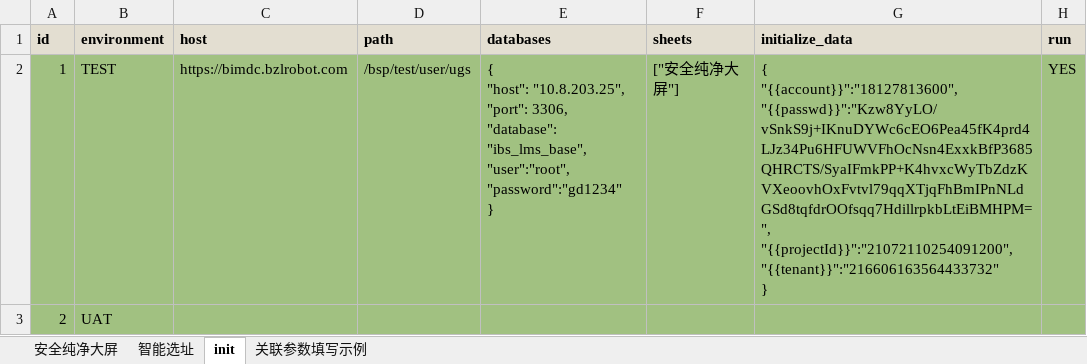
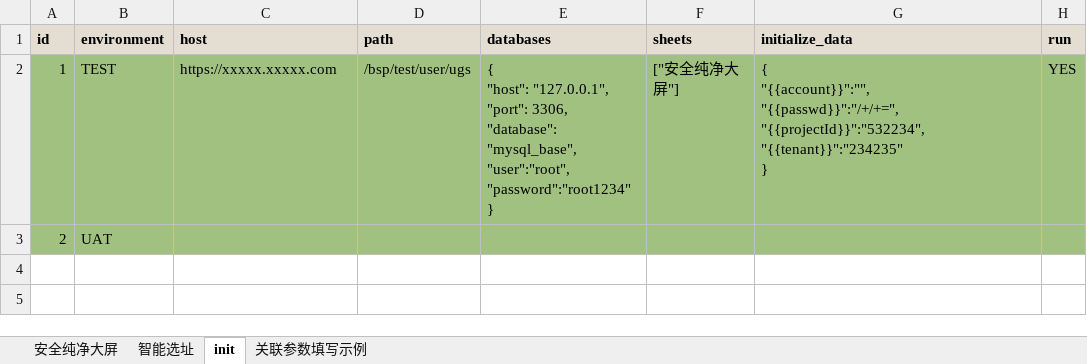
Before and after one commit to chenyongzhiaaron/apits, an Excel workbook: data/moduleA/test_cases/test_api.xlsx, sheet init, drawn as a sheet; values as stored, in another font and other column widths than the file's, no borders; conditional formats not drawn; ↵ is a line break in a cell; the diff names each change by its address in the sheet, - before the commit and + after, or states it on an @@ line.

```diff
--- a/data/moduleA/test_cases/test_api.xlsx (sheet init)
+++ b/data/moduleA/test_cases/test_api.xlsx (sheet init)
-C2 (host): https://bimdc.bzlrobot.com
+C2 (host): https://xxxxx.xxxxx.com
-E2 (databases): { ↵ "host": "10.8.203.25", ↵ "port": 3306, ↵ "database": "ibs_lms_base", ↵ "user":"root", ↵ "password":"gd1234" ↵ }
+E2 (databases): { ↵ "host": "127.0.0.1", ↵ "port": 3306, ↵ "database": "mysql_base", ↵ "user":"root", ↵ "password":"root1234" ↵ }
-G2 (initialize_data): { ↵ "{{account}}":"18127813600", ↵ "{{passwd}}":"Kzw8YyLO/vSnkS9j+IKnuDYWc6cEO6Pea45fK4prd4LJz34Pu6HFUWVFhOcNsn4ExxkBfP3685QHRCTS/SyaIFmkPP+K4hvxcWyTbZdzKVXeoovhOxFvtvl79qqXTjqFhBmIPnNLdGSd8tqfdrOOfsqq7HdillrpkbLtEiBMHPM=", ↵ "{{projectId}}":"21072110254091200", ↵ "{{tenant}}":"216606163564433732" ↵ }
+G2 (initialize_data): { ↵ "{{account}}":"", ↵ "{{passwd}}":"/+/+=", ↵ "{{projectId}}":"532234", ↵ "{{tenant}}":"234235" ↵ }
```
Also changed, not shown: sheet 智能选址, sheet 关联参数填写示例, sheet 安全纯净大屏, 50 other files.
